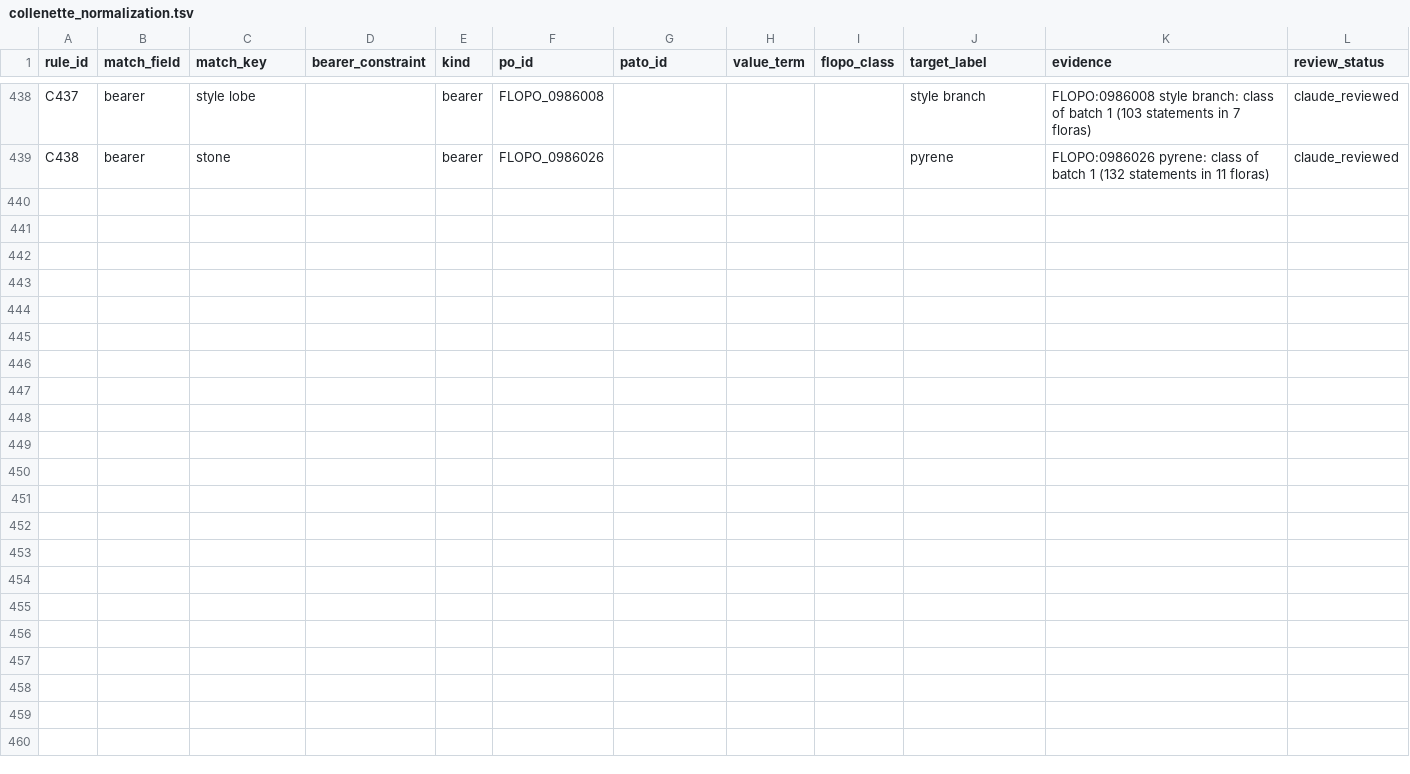
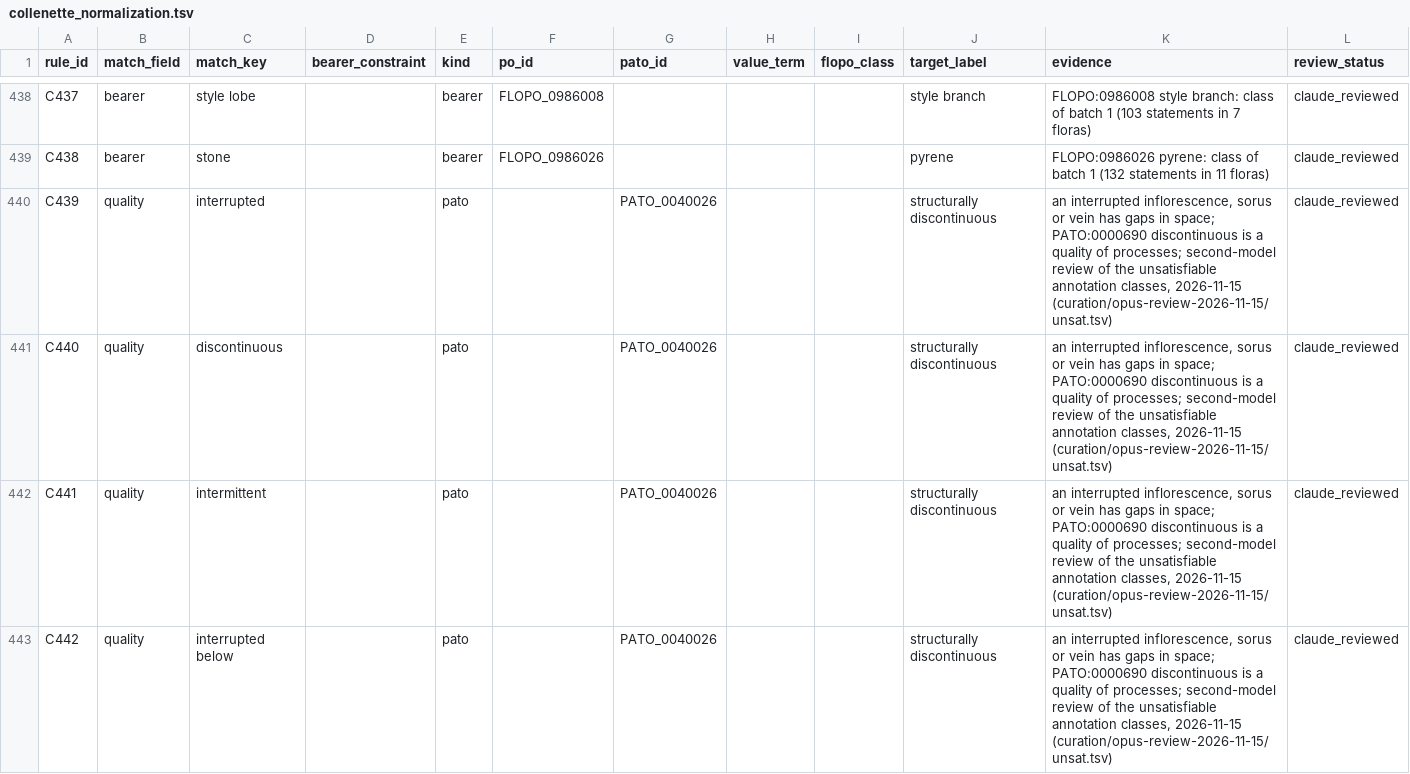
Before and after one commit to flora-phenotype-ontology/flopoontology, a TSV file: flopo2/ingest/collenette_normalization.tsv, drawn as a sheet; only a part is shown, gaps mark what is left out; the diff covers the shown part only.

```diff
--- a/flopo2/ingest/collenette_normalization.tsv
+++ b/flopo2/ingest/collenette_normalization.tsv
@@ -439 +439,5 @@ C437	bearer	style lobe		bearer	FLOPO_0986008				style branch	FLOPO:0986008 style
 C438	bearer	stone		bearer	FLOPO_0986026				pyrene	FLOPO:0986026 pyrene: class of batch 1 (132 statements in 11 floras)	claude_reviewed
+C439	quality	interrupted		pato		PATO_0040026			structurally discontinuous	an interrupted inflorescence, sorus or vein has gaps in space; PATO:0000690 discontinuous is a quality of processes; second-model review of the unsatisfiable annotation classes, 2026-11-15 (curation/opus-review-2026-11-15/unsat.tsv)	claude_reviewed
+C440	quality	discontinuous		pato		PATO_0040026			structurally discontinuous	an interrupted inflorescence, sorus or vein has gaps in space; PATO:0000690 discontinuous is a quality of processes; second-model review of the unsatisfiable annotation classes, 2026-11-15 (curation/opus-review-2026-11-15/unsat.tsv)	claude_reviewed
+C441	quality	intermittent		pato		PATO_0040026			structurally discontinuous	an interrupted inflorescence, sorus or vein has gaps in space; PATO:0000690 discontinuous is a quality of processes; second-model review of the unsatisfiable annotation classes, 2026-11-15 (curation/opus-review-2026-11-15/unsat.tsv)	claude_reviewed
+C442	quality	interrupted below		pato		PATO_0040026			structurally discontinuous	an interrupted inflorescence, sorus or vein has gaps in space; PATO:0000690 discontinuous is a quality of processes; second-model review of the unsatisfiable annotation classes, 2026-11-15 (curation/opus-review-2026-11-15/unsat.tsv)	claude_reviewed
```
Also changed, not shown: 12 added rows elsewhere in this file.
